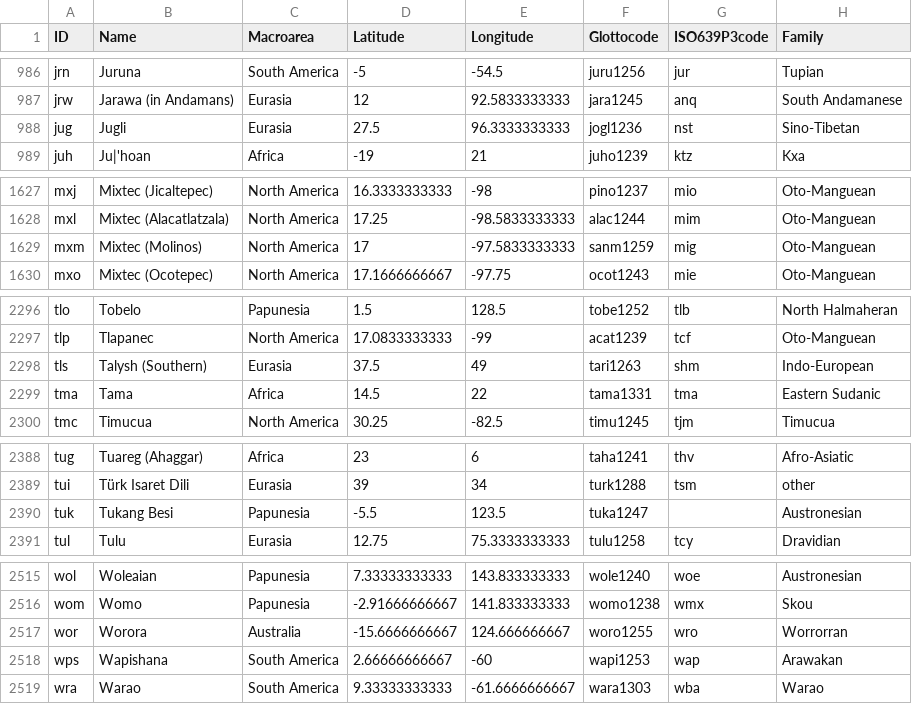
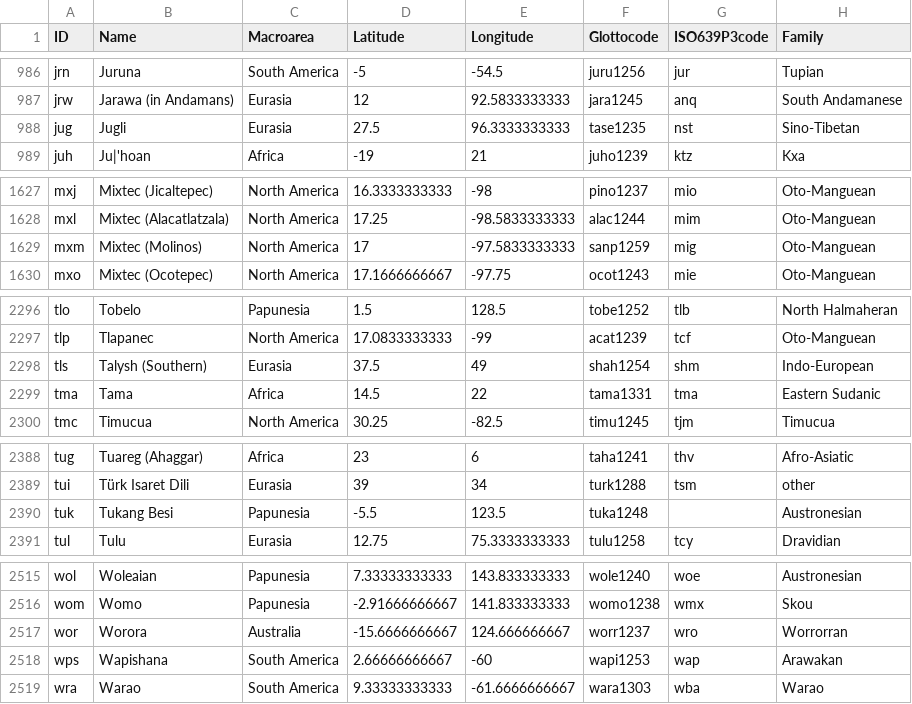
Before and after one commit to cicervlvs/langnames, a CSV file: data/langs_wals.csv, drawn as a sheet; only a part is shown, gaps mark what is left out; the diff covers the shown part only; the diff names each change by its address in the sheet, - before the commit and + after, or states it on an @@ line.

```diff
--- a/data/langs_wals.csv
+++ b/data/langs_wals.csv
-F988 (Glottocode): jogl1236
+F988 (Glottocode): tase1235
-F1629 (Glottocode): sanm1259
+F1629 (Glottocode): sanp1259
-F2298 (Glottocode): tari1263
+F2298 (Glottocode): shah1254
-F2390 (Glottocode): tuka1247
+F2390 (Glottocode): tuka1248
-F2517 (Glottocode): woro1255
+F2517 (Glottocode): worr1237
```
Also changed, not shown: 7 edited cells elsewhere in this file, 5 other files.
